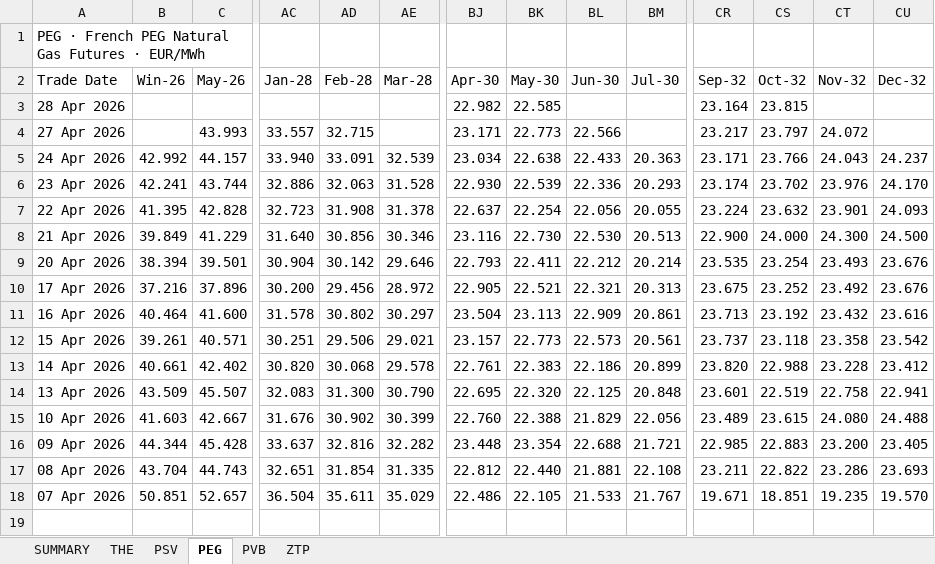
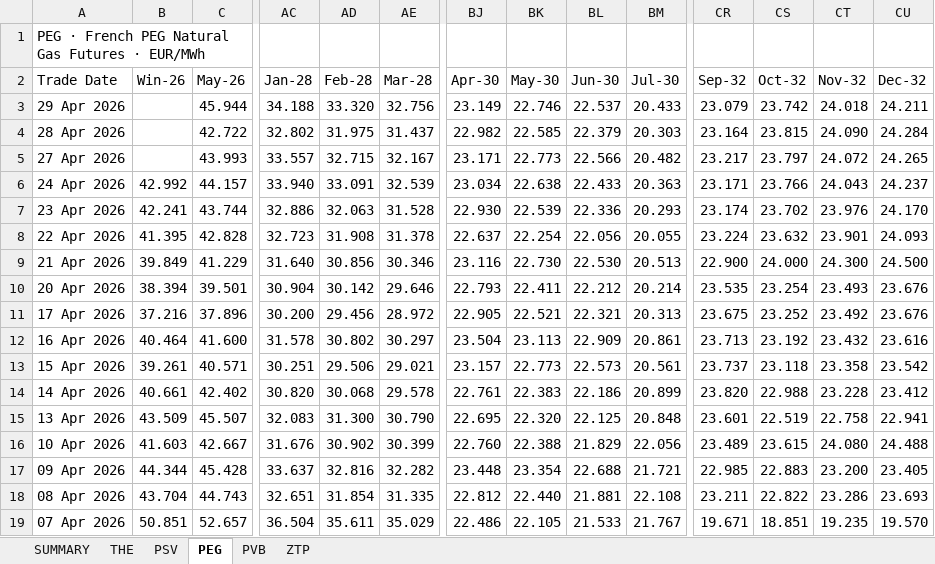
Before and after one commit to ibra26-gif/LNG-TradeOS, an Excel workbook: data/EEX_Gas_Curves.xlsx, sheet PEG, drawn as a sheet; only a part is shown, gaps mark what is left out; values as stored, in another font and other column widths than the file's, no cell formats; addresses are those after the commit; rows hold the shown columns only; the diff names each change by its address in the sheet, - before the commit and + after, or states it on an @@ line.

```diff
--- a/data/EEX_Gas_Curves.xlsx (sheet PEG)
+++ b/data/EEX_Gas_Curves.xlsx (sheet PEG)
+row 3: 29 Apr 2026 |  | 45.944 | 34.188 | 33.320 | 32.756 | 23.149 | 22.746 | 22.537 | 20.433 | 23.079 | 23.742 | 24.018 | 24.211
-C4 (May-26): (empty)
+C4 (May-26): 42.722
-AC4 (Jan-28): (empty)
+AC4 (Jan-28): 32.802
-AD4 (Feb-28): (empty)
+AD4 (Feb-28): 31.975
-AE4 (Mar-28): (empty)
+AE4 (Mar-28): 31.437
-BL4 (Jun-30): (empty)
+BL4 (Jun-30): 22.379
-BM4 (Jul-30): (empty)
+BM4 (Jul-30): 20.303
-CT4 (Nov-32): (empty)
+CT4 (Nov-32): 24.090
-CU4 (Dec-32): (empty)
+CU4 (Dec-32): 24.284
-AE5 (Mar-28): (empty)
+AE5 (Mar-28): 32.167
-BM5 (Jul-30): (empty)
+BM5 (Jul-30): 20.482
-CU5 (Dec-32): (empty)
+CU5 (Dec-32): 24.265
```
Also changed, not shown: sheet ZTP, sheet THE, sheet PSV, sheet PVB, sheet SUMMARY, cell formats.
